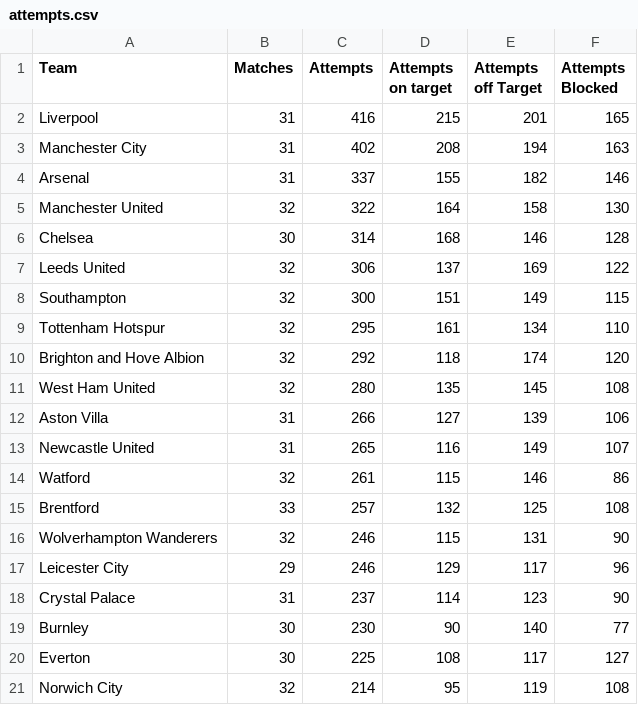
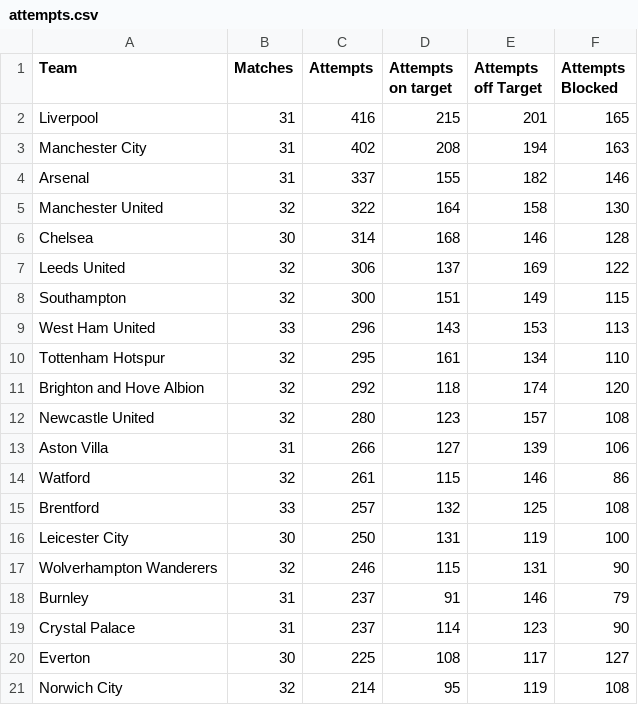
Before and after one commit to charles-adedotun/krysp-scraper, a CSV file: epl/scraped-data/attempts.csv, drawn as a sheet.

```diff
--- a/epl/scraped-data/attempts.csv
+++ b/epl/scraped-data/attempts.csv
@@ -8,13 +8,13 @@
   Southampton ,32,300,151,149,115
+  West Ham United ,33,296,143,153,113
   Tottenham Hotspur ,32,295,161,134,110
   Brighton and Hove Albion ,32,292,118,174,120
-  West Ham United ,32,280,135,145,108
+  Newcastle United ,32,280,123,157,108
   Aston Villa ,31,266,127,139,106
-  Newcastle United ,31,265,116,149,107
   Watford ,32,261,115,146,86
   Brentford ,33,257,132,125,108
+  Leicester City ,30,250,131,119,100
   Wolverhampton Wanderers ,32,246,115,131,90
-  Leicester City ,29,246,129,117,96
+  Burnley ,31,237,91,146,79
   Crystal Palace ,31,237,114,123,90
-  Burnley ,30,230,90,140,77
   Everton ,30,225,108,117,127
```
Also changed, not shown: epl/scraped-data/attacking.csv, epl/scraped-data/defence.csv, 7 other files.
